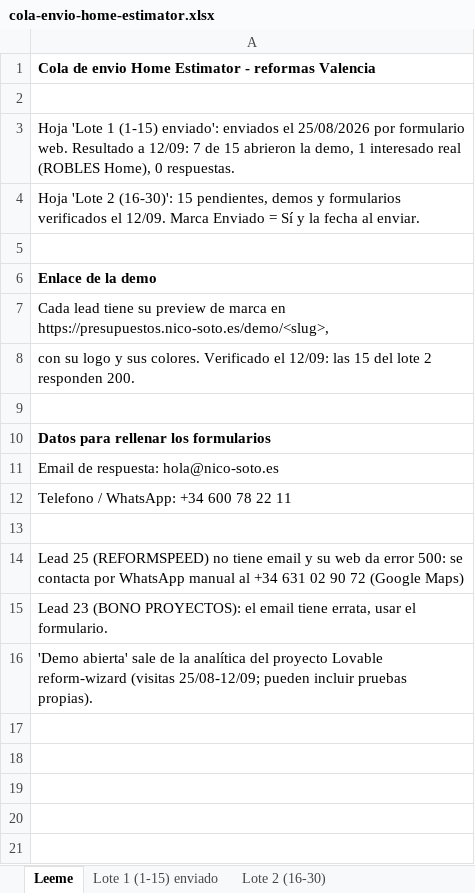
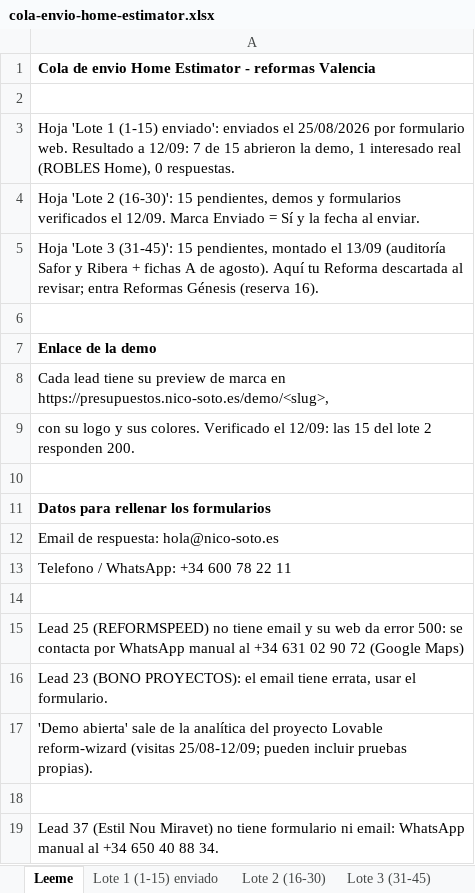
Before and after one commit to nicolassotodavid-creator/WebForge-v1, an Excel workbook: docs/prospeccion/cola-envio-home-estimator.xlsx, sheet Leeme, drawn as a sheet; values as stored, in another font and other column widths than the file's, no borders; the diff names each change by its address in the sheet, - before the commit and + after, or states it on an @@ line.

```diff
--- a/docs/prospeccion/cola-envio-home-estimator.xlsx (sheet Leeme)
+++ b/docs/prospeccion/cola-envio-home-estimator.xlsx (sheet Leeme)
+sheet tab: Lote 3 (31-45)
+row 5: Hoja 'Lote 3 (31-45)': 15 pendientes, montado el 13/09 (auditoría Safor y Ribera + fichas A de agosto). Aquí tu Reforma descartada al revisar; entra Reformas Génesis (reserva 16).
+row 18: (empty)
+row 19: Lead 37 (Estil Nou Miravet) no tiene formulario ni email: WhatsApp manual al +34 650 40 88 34.
```
Also changed, not shown: 20 other files.
